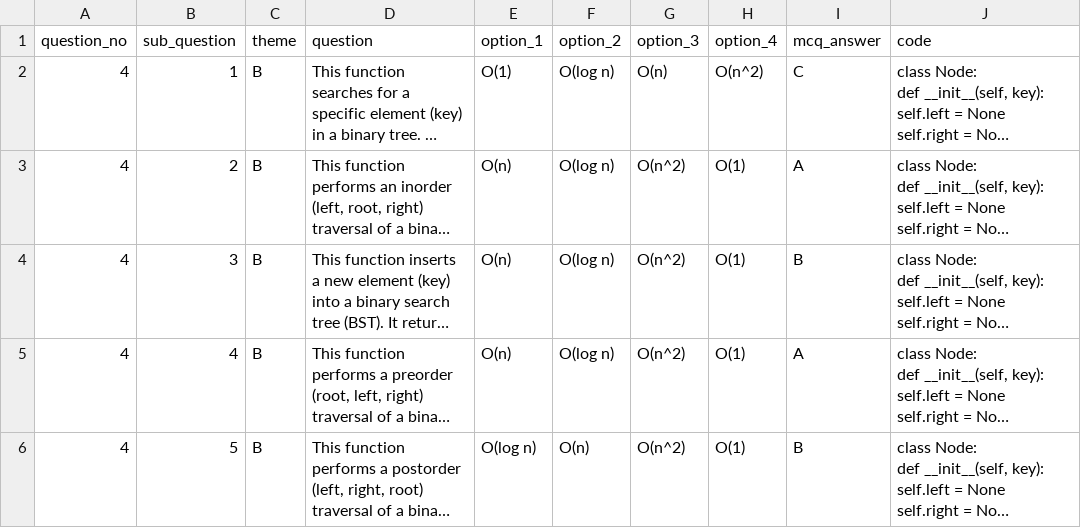
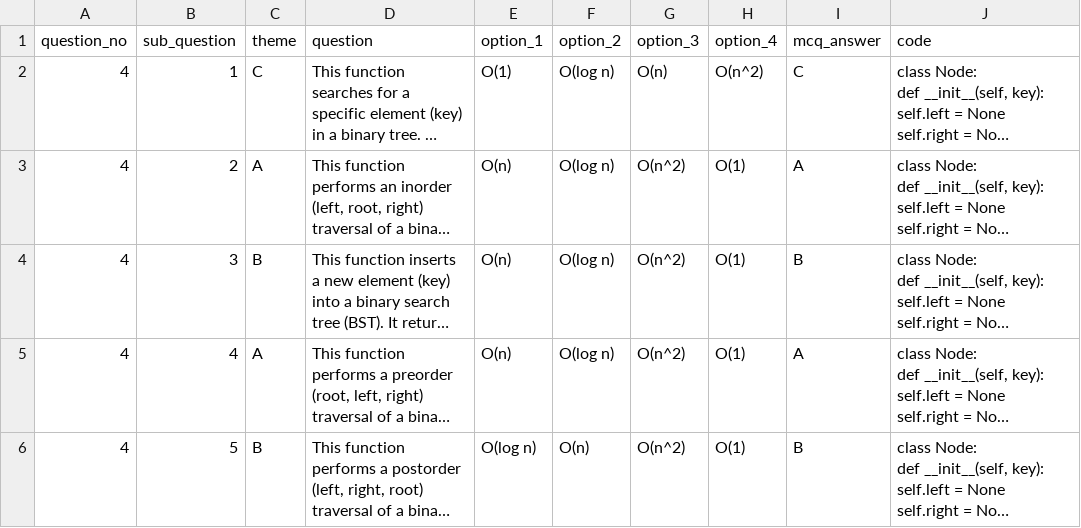
Before and after one commit to DdIiVvYyAaMm/DSA-Tutor-App, a CSV file: Q4_questions.csv, drawn as a sheet; long unchanged cells end in …; the diff names each change by its address in the sheet, - before the commit and + after, or states it on an @@ line.

```diff
--- a/Q4_questions.csv
+++ b/Q4_questions.csv
-C2 (theme): B
+C2 (theme): C
-C3 (theme): B
+C3 (theme): A
-C5 (theme): B
+C5 (theme): A
```
Also changed, not shown: Q1_questions.csv, 3 other files.
